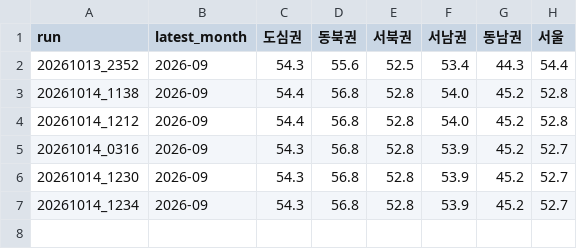
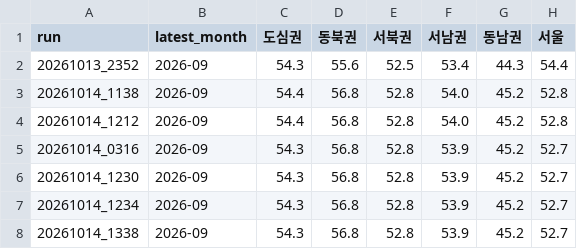
Before and after one commit to won-topiaa/korean-realestate-fear-and-greed-index, a CSV file: results_zone/update_history.csv, drawn as a sheet; the diff names each change by its address in the sheet, - before the commit and + after, or states it on an @@ line.

```diff
--- a/results_zone/update_history.csv
+++ b/results_zone/update_history.csv
+row 8: 20261014_1338 | 2026-09 | 54.3 | 56.8 | 52.8 | 53.9 | 45.2 | 52.7
```
Also changed, not shown: 10 other files.
